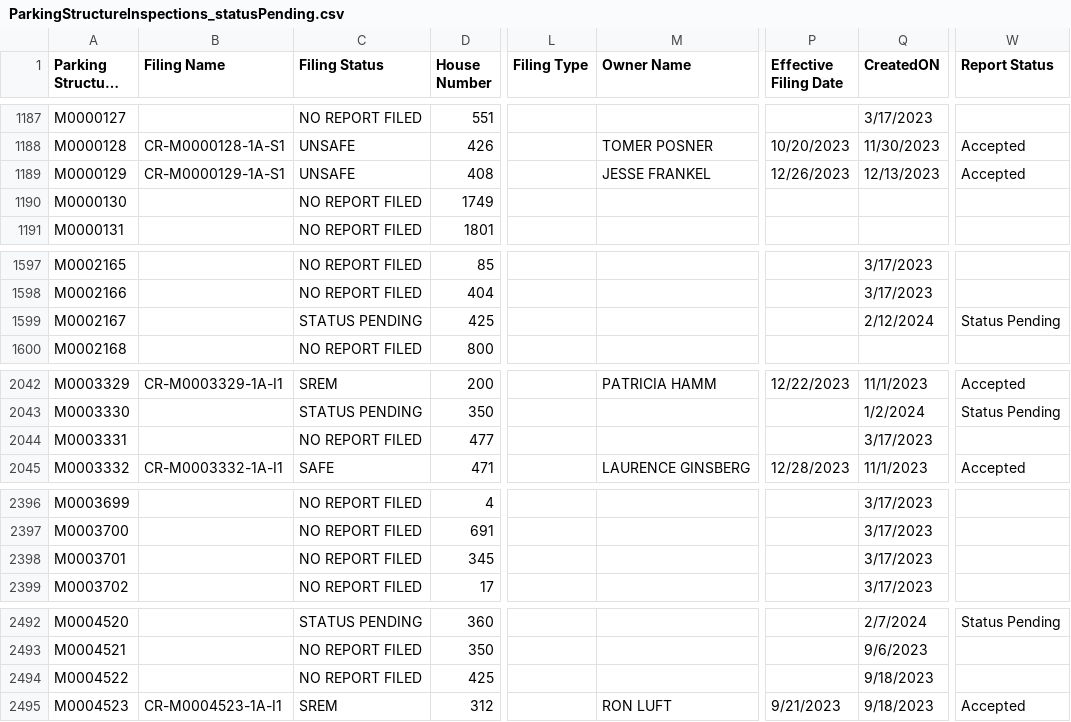
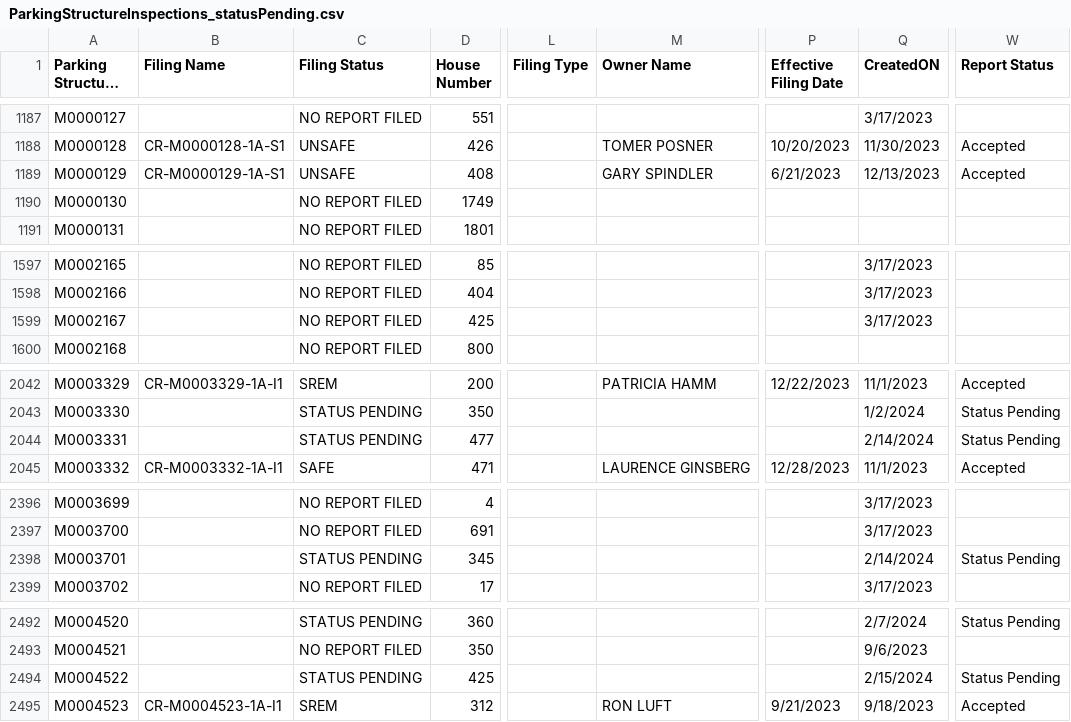
Before and after one commit to NYCDOB/ParkingStructures, a CSV file: data/ParkingStructureInspections_statusPending.csv, drawn as a sheet; only a part is shown, gaps mark what is left out; long unchanged cells end in …; the diff covers the shown part only; the diff names each change by its address in the sheet, - before the commit and + after, or states it on an @@ line.

```diff
--- a/data/ParkingStructureInspections_statusPending.csv
+++ b/data/ParkingStructureInspections_statusPending.csv
-M1189 (Owner Name): JESSE FRANKEL
+M1189 (Owner Name): GARY SPINDLER
-P1189 (Effective Filing Date): 12/26/2023
+P1189 (Effective Filing Date): 6/21/2023
-C1599 (Filing Status): STATUS PENDING
+C1599 (Filing Status): NO REPORT FILED
-Q1599 (CreatedON): 2/12/2024
+Q1599 (CreatedON): 3/17/2023
-W1599 (Report Status): Status Pending
+W1599 (Report Status): (empty)
-C2044 (Filing Status): NO REPORT FILED
+C2044 (Filing Status): STATUS PENDING
-Q2044 (CreatedON): 3/17/2023
+Q2044 (CreatedON): 2/14/2024
-W2044 (Report Status): (empty)
+W2044 (Report Status): Status Pending
-C2398 (Filing Status): NO REPORT FILED
+C2398 (Filing Status): STATUS PENDING
-Q2398 (CreatedON): 3/17/2023
+Q2398 (CreatedON): 2/14/2024
-W2398 (Report Status): (empty)
+W2398 (Report Status): Status Pending
-C2494 (Filing Status): NO REPORT FILED
+C2494 (Filing Status): STATUS PENDING
-Q2494 (CreatedON): 9/18/2023
+Q2494 (CreatedON): 2/15/2024
-W2494 (Report Status): (empty)
+W2494 (Report Status): Status Pending
```
Also changed, not shown: 50 edited cells elsewhere in this file.
